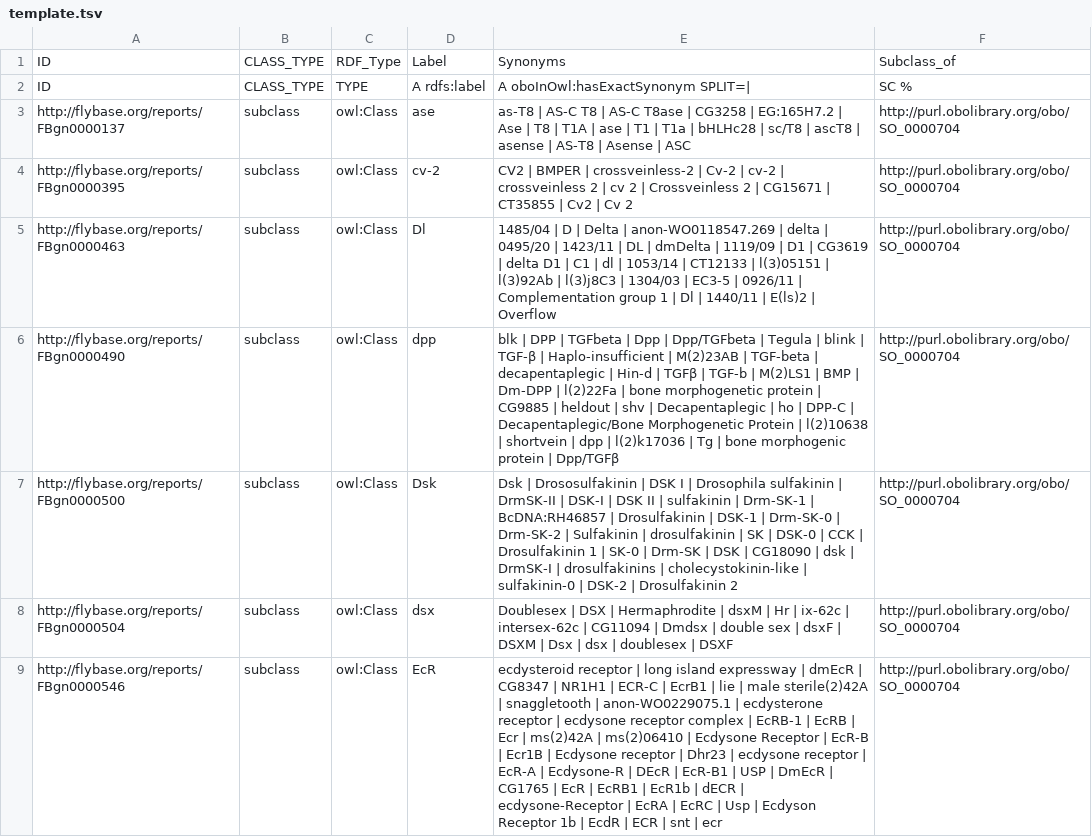
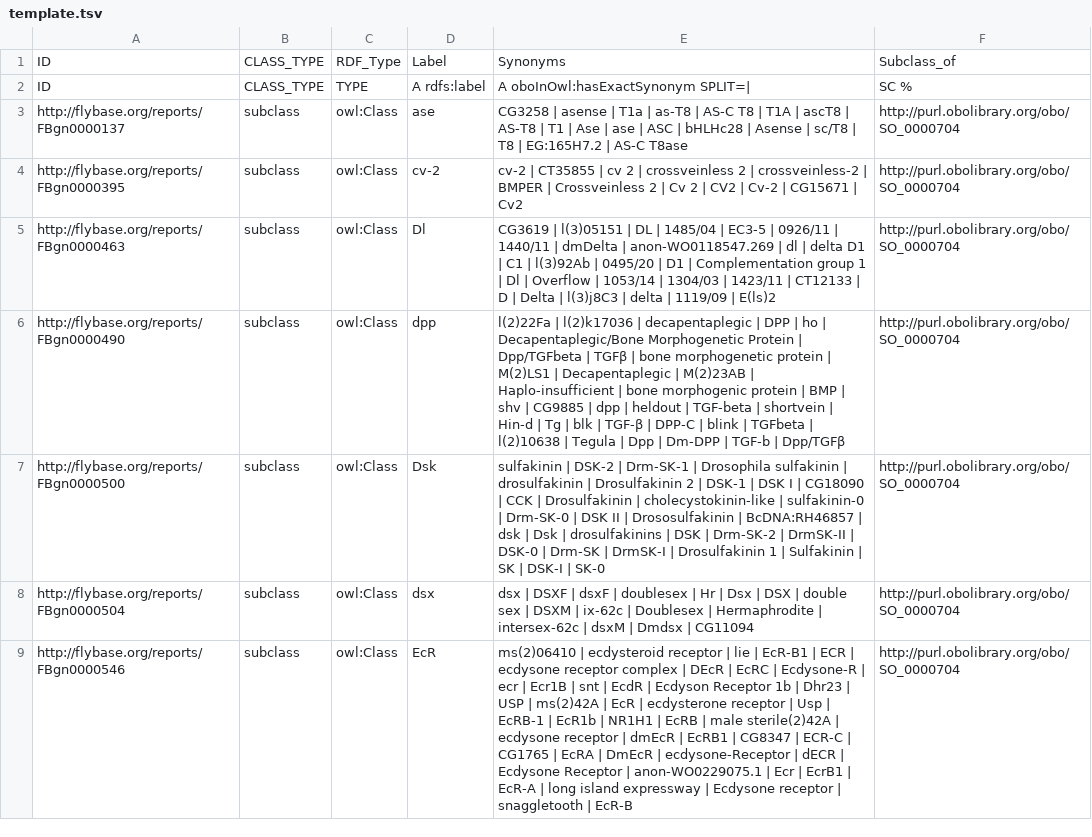
Before and after one commit to FlyBase/drosophila-anatomy-developmental-ontology, a TSV file: src/patterns/robot_template_projects/FlyBase_import/template.tsv, drawn as a sheet; only a part is shown; the diff covers the shown part only; the diff names each change by its address in the sheet, - before the commit and + after, or states it on an @@ line.

```diff
--- a/src/patterns/robot_template_projects/FlyBase_import/template.tsv
+++ b/src/patterns/robot_template_projects/FlyBase_import/template.tsv
-E3: as-T8 | AS-C T8 | AS-C T8ase | CG3258 | EG:165H7.2 | Ase | T8 | T1A | ase | T1 | T1a | bHLHc28 | sc/T8 | ascT8 | asense | AS-T8 | Asense | ASC
+E3: CG3258 | asense | T1a | as-T8 | AS-C T8 | T1A | ascT8 | AS-T8 | T1 | Ase | ase | ASC | bHLHc28 | Asense | sc/T8 | T8 | EG:165H7.2 | AS-C T8ase
-E4: CV2 | BMPER | crossveinless-2 | Cv-2 | cv-2 | crossveinless 2 | cv 2 | Crossveinless 2 | CG15671 | CT35855 | Cv2 | Cv 2
+E4: cv-2 | CT35855 | cv 2 | crossveinless 2 | crossveinless-2 | BMPER | Crossveinless 2 | Cv 2 | CV2 | Cv-2 | CG15671 | Cv2
-E5: 1485/04 | D | Delta | anon-WO0118547.269 | delta | 0495/20 | 1423/11 | DL | dmDelta | 1119/09 | D1 | CG3619 | delta D1 | C1 | dl | 1053/14 | CT12133 | l(3)05151 | l(3)92Ab | l(3)j8C3 | 1304/03 | EC3-5 | 0926/11 | Complementation group 1 | Dl | 1440/11 | E(ls)2 | Overflow
+E5: CG3619 | l(3)05151 | DL | 1485/04 | EC3-5 | 0926/11 | 1440/11 | dmDelta | anon-WO0118547.269 | dl | delta D1 | C1 | l(3)92Ab | 0495/20 | D1 | Complementation group 1 | Dl | Overflow | 1053/14 | 1304/03 | 1423/11 | CT12133 | D | Delta | l(3)j8C3 | delta | 1119/09 | E(ls)2
-E6: blk | DPP | TGFbeta | Dpp | Dpp/TGFbeta | Tegula | blink | TGF-β | Haplo-insufficient | M(2)23AB | TGF-beta | decapentaplegic | Hin-d | TGFβ | TGF-b | M(2)LS1 | BMP | Dm-DPP | l(2)22Fa | bone morphogenetic protein | CG9885 | heldout | shv | Decapentaplegic | ho | DPP-C | Decapentaplegic/Bone Morphogenetic Protein | l(2)10638 | shortvein | dpp | l(2)k17036 | Tg | bone morphogenic protein | Dpp/TGFβ
+E6: l(2)22Fa | l(2)k17036 | decapentaplegic | DPP | ho | Decapentaplegic/Bone Morphogenetic Protein | Dpp/TGFbeta | TGFβ | bone morphogenetic protein | M(2)LS1 | Decapentaplegic | M(2)23AB | Haplo-insufficient | bone morphogenic protein | BMP | shv | CG9885 | dpp | heldout | TGF-beta | shortvein | Hin-d | Tg | blk | TGF-β | DPP-C | blink | TGFbeta | l(2)10638 | Tegula | Dpp | Dm-DPP | TGF-b | Dpp/TGFβ
-E7: Dsk | Drososulfakinin | DSK I | Drosophila sulfakinin | DrmSK-II | DSK-I | DSK II | sulfakinin | Drm-SK-1 | BcDNA:RH46857 | Drosulfakinin | DSK-1 | Drm-SK-0 | Drm-SK-2 | Sulfakinin | drosulfakinin | SK | DSK-0 | CCK | Drosulfakinin 1 | SK-0 | Drm-SK | DSK | CG18090 | dsk | DrmSK-I | drosulfakinins | cholecystokinin-like | sulfakinin-0 | DSK-2 | Drosulfakinin 2
+E7: sulfakinin | DSK-2 | Drm-SK-1 | Drosophila sulfakinin | drosulfakinin | Drosulfakinin 2 | DSK-1 | DSK I | CG18090 | CCK | Drosulfakinin | cholecystokinin-like | sulfakinin-0 | Drm-SK-0 | DSK II | Drososulfakinin | BcDNA:RH46857 | dsk | Dsk | drosulfakinins | DSK | Drm-SK-2 | DrmSK-II | DSK-0 | Drm-SK | DrmSK-I | Drosulfakinin 1 | Sulfakinin | SK | DSK-I | SK-0
-E8: Doublesex | DSX | Hermaphrodite | dsxM | Hr | ix-62c | intersex-62c | CG11094 | Dmdsx | double sex | dsxF | DSXM | Dsx | dsx | doublesex | DSXF
+E8: dsx | DSXF | dsxF | doublesex | Hr | Dsx | DSX | double sex | DSXM | ix-62c | Doublesex | Hermaphrodite | intersex-62c | dsxM | Dmdsx | CG11094
-E9: ecdysteroid receptor | long island expressway | dmEcR | CG8347 | NR1H1 | ECR-C | EcrB1 | lie | male sterile(2)42A | snaggletooth | anon-WO0229075.1 | ecdysterone receptor | ecdysone receptor complex | EcRB-1 | EcRB | Ecr | ms(2)42A | ms(2)06410 | Ecdysone Receptor | EcR-B | Ecr1B | Ecdysone receptor | Dhr23 | ecdysone receptor | EcR-A | Ecdysone-R | DEcR | EcR-B1 | USP | DmEcR | CG1765 | EcR | EcRB1 | EcR1b | dECR | ecdysone-Receptor | EcRA | EcRC | Usp | Ecdyson Receptor 1b | EcdR | ECR | snt | ecr
+E9: ms(2)06410 | ecdysteroid receptor | lie | EcR-B1 | ECR | ecdysone receptor complex | DEcR | EcRC | Ecdysone-R | ecr | Ecr1B | snt | EcdR | Ecdyson Receptor 1b | Dhr23 | USP | ms(2)42A | EcR | ecdysterone receptor | Usp | EcRB-1 | EcR1b | NR1H1 | EcRB | male sterile(2)42A | ecdysone receptor | dmEcR | EcRB1 | CG8347 | ECR-C | CG1765 | EcRA | DmEcR | ecdysone-Receptor | dECR | Ecdysone Receptor | anon-WO0229075.1 | Ecr | EcrB1 | EcR-A | long island expressway | Ecdysone receptor | snaggletooth | EcR-B
```
Also changed, not shown: 1 added row, 1 removed row and 164 edited cells elsewhere in this file, 2 other files.
